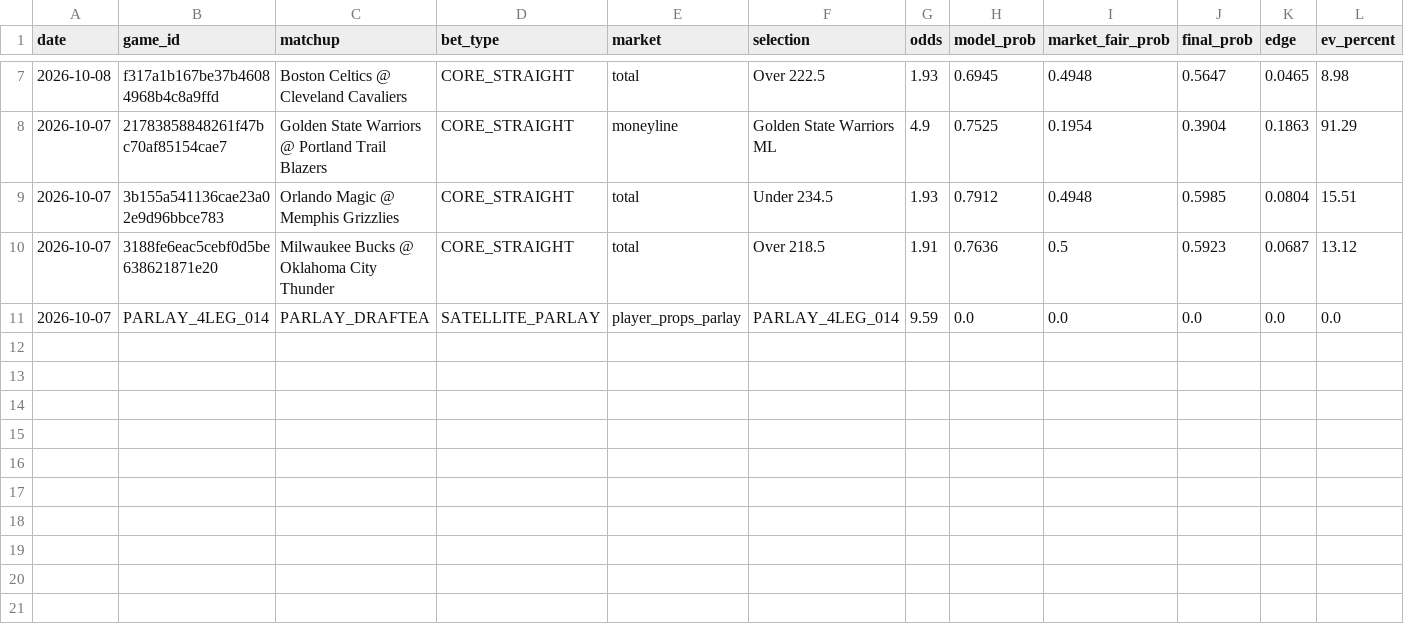
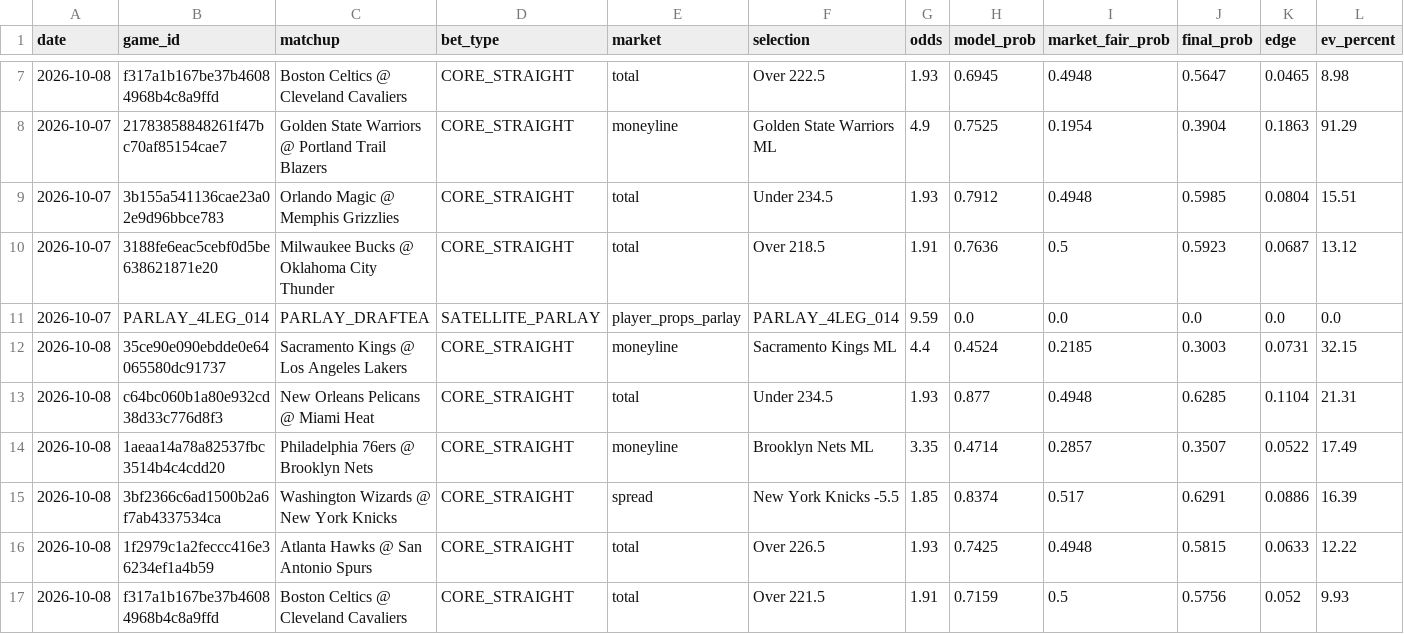
Before and after one commit to Nymos-byte/nba-quant-engine, a CSV file: data/history/preseason_apuestas.csv, drawn as a sheet; only a part is shown, gaps mark what is left out; rows hold the shown columns only; the diff names each change by its address in the sheet, - before the commit and + after, or states it on an @@ line.

```diff
--- a/data/history/preseason_apuestas.csv
+++ b/data/history/preseason_apuestas.csv
+row 12: 2026-10-08 | 35ce90e090ebdde0e64065580dc91737 | Sacramento Kings @ Los Angeles Lakers | CORE_STRAIGHT | moneyline | Sacramento Kings ML | 4.4 | 0.4524 | 0.2185 | 0.3003 | 0.0731 | 32.15
+row 13: 2026-10-08 | c64bc060b1a80e932cd38d33c776d8f3 | New Orleans Pelicans @ Miami Heat | CORE_STRAIGHT | total | Under 234.5 | 1.93 | 0.877 | 0.4948 | 0.6285 | 0.1104 | 21.31
+row 14: 2026-10-08 | 1aeaa14a78a82537fbc3514b4c4cdd20 | Philadelphia 76ers @ Brooklyn Nets | CORE_STRAIGHT | moneyline | Brooklyn Nets ML | 3.35 | 0.4714 | 0.2857 | 0.3507 | 0.0522 | 17.49
+row 15: 2026-10-08 | 3bf2366c6ad1500b2a6f7ab4337534ca | Washington Wizards @ New York Knicks | CORE_STRAIGHT | spread | New York Knicks -5.5 | 1.85 | 0.8374 | 0.517 | 0.6291 | 0.0886 | 16.39
+row 16: 2026-10-08 | 1f2979c1a2feccc416e36234ef1a4b59 | Atlanta Hawks @ San Antonio Spurs | CORE_STRAIGHT | total | Over 226.5 | 1.93 | 0.7425 | 0.4948 | 0.5815 | 0.0633 | 12.22
+row 17: 2026-10-08 | f317a1b167be37b46084968b4c8a9ffd | Boston Celtics @ Cleveland Cavaliers | CORE_STRAIGHT | total | Over 221.5 | 1.91 | 0.7159 | 0.5 | 0.5756 | 0.052 | 9.93
```
Also changed, not shown: data/history/picks_2026-10-08.csv.
